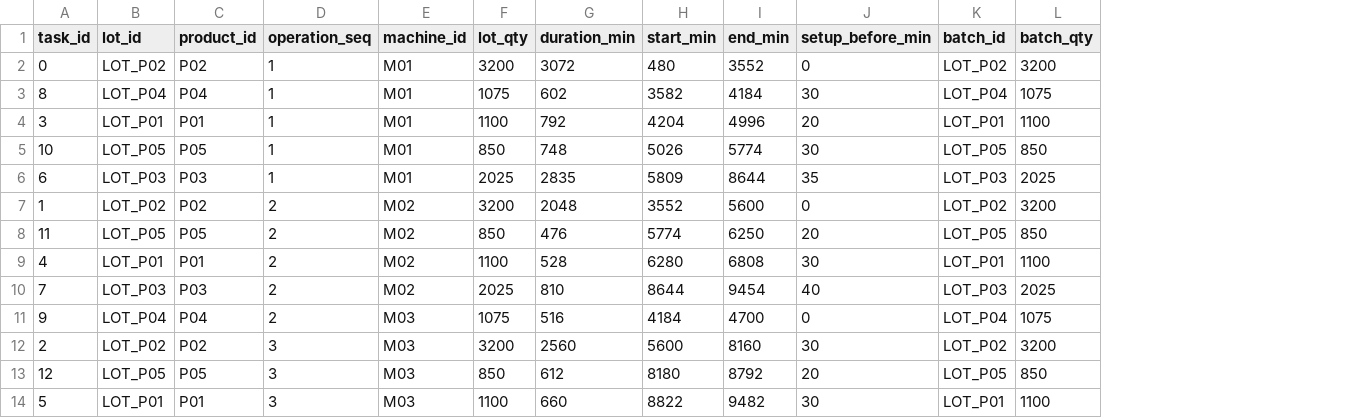
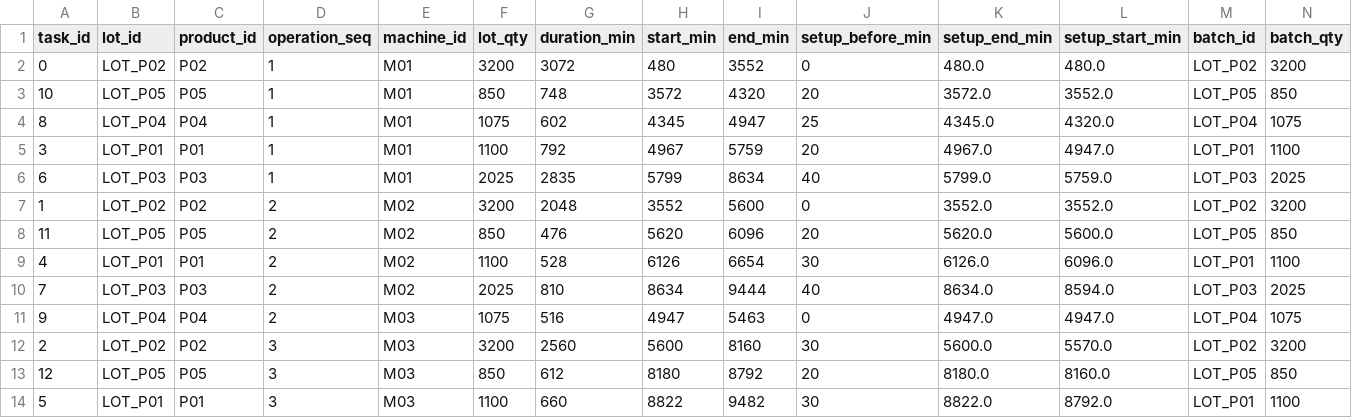
Before and after one commit to AliUmutKazak/factory-decision-intelligence, a CSV file: data/processed/production_schedule.csv, drawn as a sheet; removed rows and columns are numbered as before the commit, all else as after; the diff names each change by its address in the sheet, - before the commit and + after, or states it on an @@ line.

Commit message:
fix(scheduling,tests): persist explicit setup start/end intervals and enforce strict mathematical assertions (audit 4)

```diff
--- a/data/processed/production_schedule.csv
+++ b/data/processed/production_schedule.csv
+column K (setup_end_min), row 2: 480.0; rows 4-14: 4345.0 | 4967.0 | 5799.0 | 3552.0 | 5620.0 | 6126.0 | 8634.0 | 4947.0 | 5600.0 | 8180.0 | 8822.0
+column L (setup_start_min), row 2: 480.0; rows 4-14: 4320.0 | 4947.0 | 5759.0 | 3552.0 | 5600.0 | 6096.0 | 8594.0 | 4947.0 | 5570.0 | 8160.0 | 8792.0
+row 3: 10 | LOT_P05 | P05 | 1 | M01 | 850 | 748 | 3572 | 4320 | 20 | 3572.0 | 3552.0 | LOT_P05 | 850
-H4 (start_min): 3582
+H4 (start_min): 4345
-I4 (end_min): 4184
+I4 (end_min): 4947
-J4 (setup_before_min): 30
+J4 (setup_before_min): 25
-H5 (start_min): 4204
+H5 (start_min): 4967
-I5 (end_min): 4996
+I5 (end_min): 5759
-row 5: 10 | LOT_P05 | P05 | 1 | M01 | 850 | 748 | 5026 | 5774 | 30 | LOT_P05 | 850
-H6 (start_min): 5809
+H6 (start_min): 5799
-I6 (end_min): 8644
+I6 (end_min): 8634
-J6 (setup_before_min): 35
+J6 (setup_before_min): 40
-H8 (start_min): 5774
+H8 (start_min): 5620
-I8 (end_min): 6250
+I8 (end_min): 6096
-H9 (start_min): 6280
+H9 (start_min): 6126
-I9 (end_min): 6808
+I9 (end_min): 6654
-H10 (start_min): 8644
+H10 (start_min): 8634
-I10 (end_min): 9454
+I10 (end_min): 9444
-H11 (start_min): 4184
+H11 (start_min): 4947
-I11 (end_min): 4700
+I11 (end_min): 5463
```
Also changed, not shown: 2 other files.
